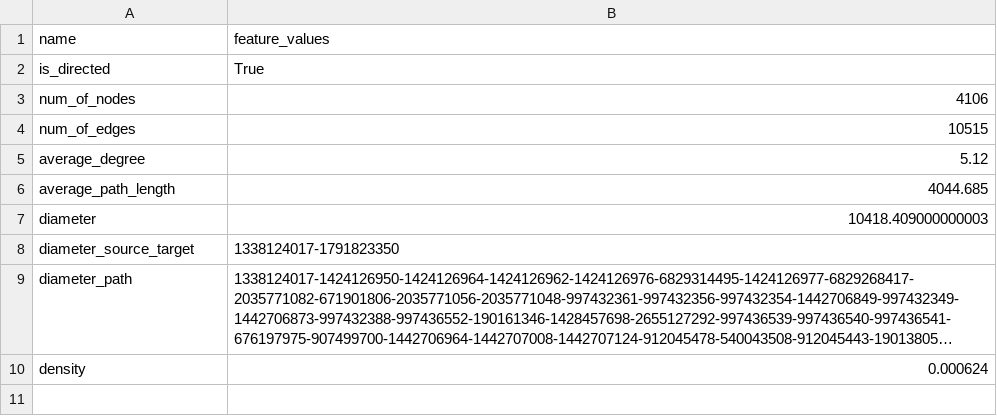
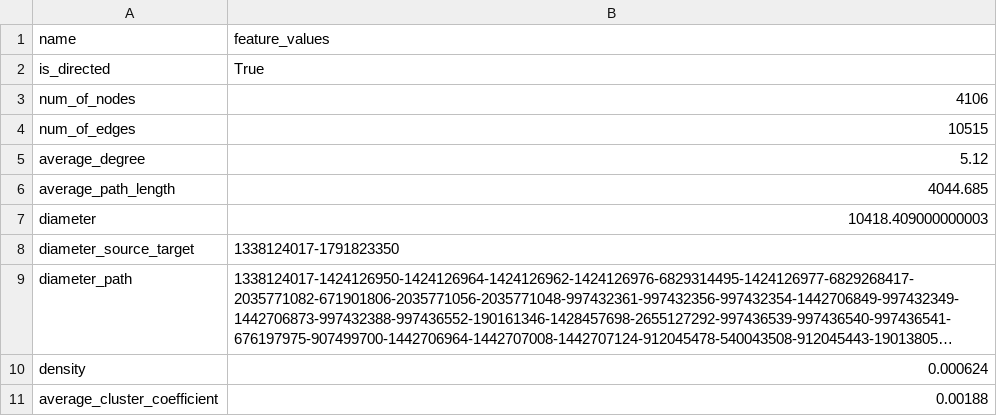
Before and after one commit to tomiharu0317/congestion-analysis, a CSV file: results/basic_feature_value.csv, drawn as a sheet; long unchanged cells end in …; the diff names each change by its address in the sheet, - before the commit and + after, or states it on an @@ line.

Commit message:
Add cluster coefficient.

```diff
--- a/results/basic_feature_value.csv
+++ b/results/basic_feature_value.csv
+row 11: average_cluster_coefficient | 0.00188
```
Also changed, not shown: 2 other files.
